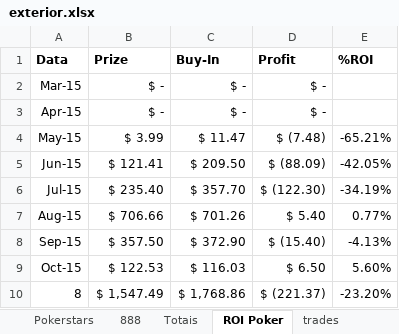
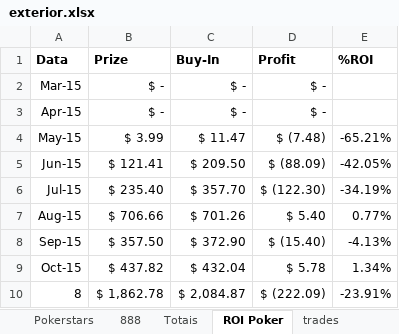
Before and after one commit to bengelbert/ifsc, an Excel workbook: stocks/exterior.xlsx, sheet ROI Poker, drawn as a sheet; values as stored, in another font and other column widths than the file's, no borders; table styles not drawn; the diff names each change by its address in the sheet, - before the commit and + after, or states it on an @@ line.

```diff
--- a/stocks/exterior.xlsx (sheet ROI Poker)
+++ b/stocks/exterior.xlsx (sheet ROI Poker)
-B9 (Prize): $ 122.53
+B9 (Prize): $ 437.82
-C9 (Buy-In): $ 116.03
+C9 (Buy-In): $ 432.04
-D9 (Profit): $ 6.50
+D9 (Profit): $ 5.78
-E9 (%ROI): 5.60%
+E9 (%ROI): 1.34%
-B10 (Prize): $ 1,547.49
+B10 (Prize): $ 1,862.78
-C10 (Buy-In): $ 1,768.86
+C10 (Buy-In): $ 2,084.87
-D10 (Profit): $ (221.37)
+D10 (Profit): $ (222.09)
-E10 (%ROI): -23.20%
+E10 (%ROI): -23.91%
```
Also changed, not shown: sheet 888, sheet Totais, sheet Instaforex, sheet Pokerstars, 1 other file.
